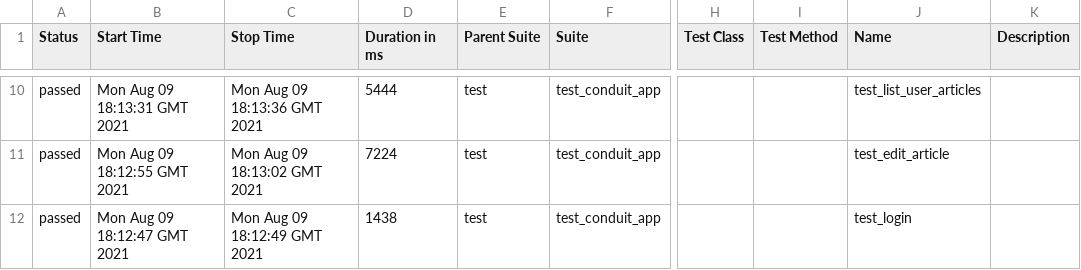
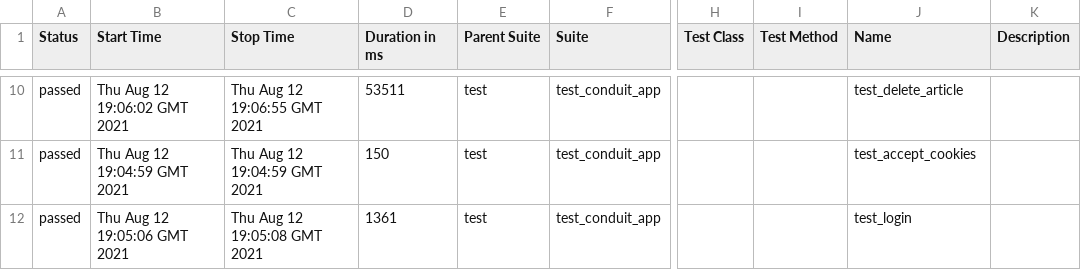
Before and after one commit to Norinori94/conduit, a CSV file: 1/data/suites.csv, drawn as a sheet; only a part is shown, gaps mark what is left out; the diff covers the shown part only; the diff names each change by its address in the sheet, - before the commit and + after, or states it on an @@ line.

```diff
--- a/1/data/suites.csv
+++ b/1/data/suites.csv
-B10 (Start Time): Mon Aug 09 18:13:31 GMT 2021
+B10 (Start Time): Thu Aug 12 19:06:02 GMT 2021
-C10 (Stop Time): Mon Aug 09 18:13:36 GMT 2021
+C10 (Stop Time): Thu Aug 12 19:06:55 GMT 2021
-D10 (Duration in ms): 5444
+D10 (Duration in ms): 53511
-J10 (Name): test_list_user_articles
+J10 (Name): test_delete_article
-B11 (Start Time): Mon Aug 09 18:12:55 GMT 2021
+B11 (Start Time): Thu Aug 12 19:04:59 GMT 2021
-C11 (Stop Time): Mon Aug 09 18:13:02 GMT 2021
+C11 (Stop Time): Thu Aug 12 19:04:59 GMT 2021
-D11 (Duration in ms): 7224
+D11 (Duration in ms): 150
-J11 (Name): test_edit_article
+J11 (Name): test_accept_cookies
-B12 (Start Time): Mon Aug 09 18:12:47 GMT 2021
+B12 (Start Time): Thu Aug 12 19:05:06 GMT 2021
-C12 (Stop Time): Mon Aug 09 18:12:49 GMT 2021
+C12 (Stop Time): Thu Aug 12 19:05:08 GMT 2021
-D12 (Duration in ms): 1438
+D12 (Duration in ms): 1361
```
Also changed, not shown: 31 edited cells elsewhere in this file, 48 other files.
